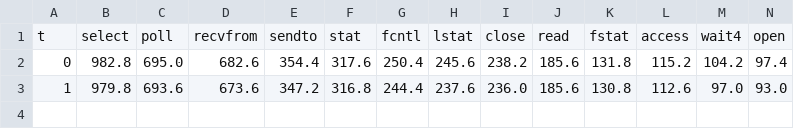
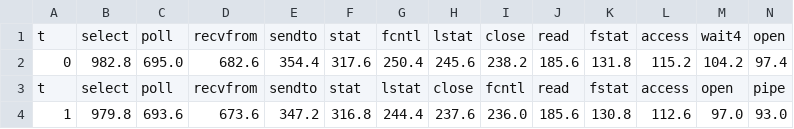
Before and after one commit to Carmofrasao/TCC, a CSV file: histogramas/media/simple-file-ruschel.csv, drawn as a sheet; only a part is shown; rows hold the shown columns only; the diff names each change by its address in the sheet, - before the commit and + after, or states it on an @@ line.

```diff
--- a/histogramas/media/simple-file-ruschel.csv
+++ b/histogramas/media/simple-file-ruschel.csv
+row 3: t | select | poll | recvfrom | sendto | stat | lstat | close | fcntl | read | fstat | access | open | pipe
```
Also changed, not shown: histogramas/media/file-manager-frasao.csv, histogramas/media/file-manager-ruschel.csv, 10 other files.
